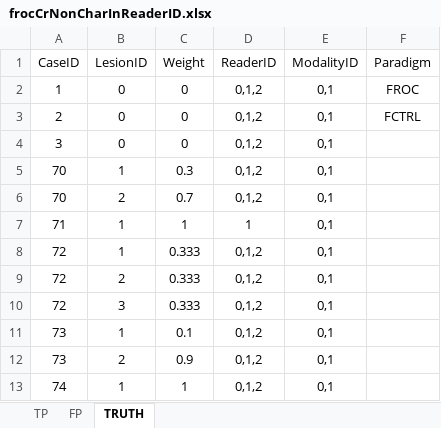
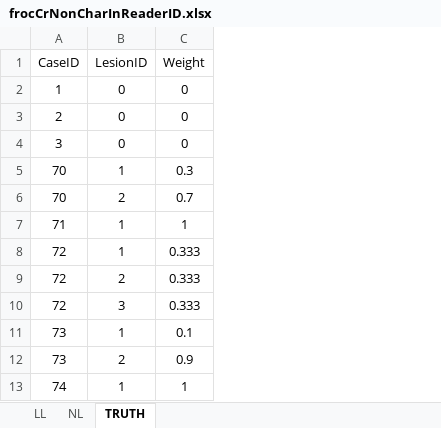
Before and after one commit to dpc10ster/PyJafroc, an Excel workbook: extdata/toyFiles/FROC/bad/frocCrNonCharInReaderID.xlsx, sheet TRUTH, drawn as a sheet; values as stored, in another font and other column widths than the file's, no borders; the diff names each change by its address in the sheet, - before the commit and + after, or states it on an @@ line.

```diff
--- a/extdata/toyFiles/FROC/bad/frocCrNonCharInReaderID.xlsx (sheet TRUTH)
+++ b/extdata/toyFiles/FROC/bad/frocCrNonCharInReaderID.xlsx (sheet TRUTH)
-sheet tab: TP
+sheet tab: LL
-sheet tab: FP
+sheet tab: NL
-column D (ReaderID), rows 2-13: 0,1,2 | 0,1,2 | 0,1,2 | 0,1,2 | 0,1,2 | 1 | 0,1,2 | 0,1,2 | 0,1,2 | 0,1,2 | 0,1,2 | 0,1,2
-column E (ModalityID), rows 2-13: all 0,1
-column F (Paradigm), rows 2-3: FROC | FCTRL
```
Also changed, not shown: sheet LL, sheet NL, extdata/toyFiles/FROC/bad/frocCr2BlankRows.xlsx, extdata/toyFiles/FROC/bad/frocCrNonCharInModalityID.xlsx, 5 other files.
